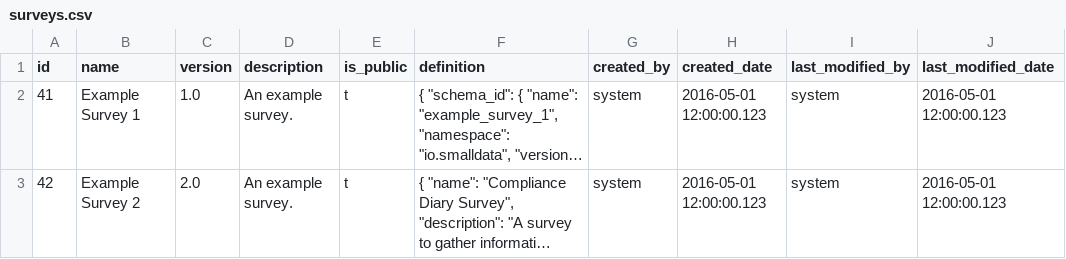
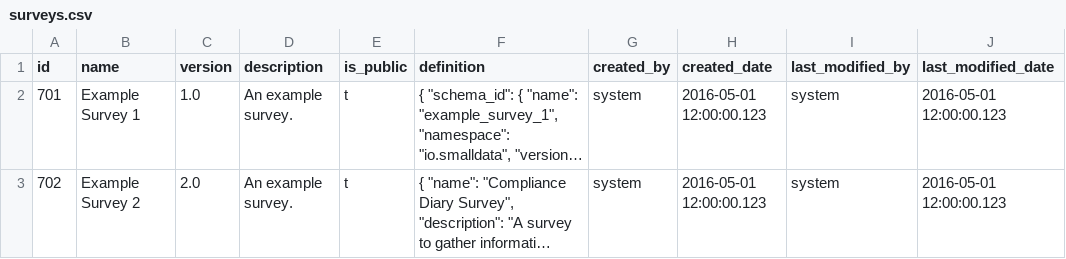
Before and after one commit to smalldatalab/ohmage-omh-dsu, a CSV file: ohmageomh-manage-server/src/main/resources/config/liquibase/surveys.csv, drawn as a sheet; long unchanged cells end in …; the diff names each change by its address in the sheet, - before the commit and + after, or states it on an @@ line.

```diff
--- a/ohmageomh-manage-server/src/main/resources/config/liquibase/surveys.csv
+++ b/ohmageomh-manage-server/src/main/resources/config/liquibase/surveys.csv
-A2 (id): 41
+A2 (id): 701
-A3 (id): 42
+A3 (id): 702
```
Also changed, not shown: ohmageomh-manage-server/src/main/resources/config/liquibase/participants.csv, ohmageomh-manage-server/src/main/resources/config/liquibase/users.csv, 12 other files.
